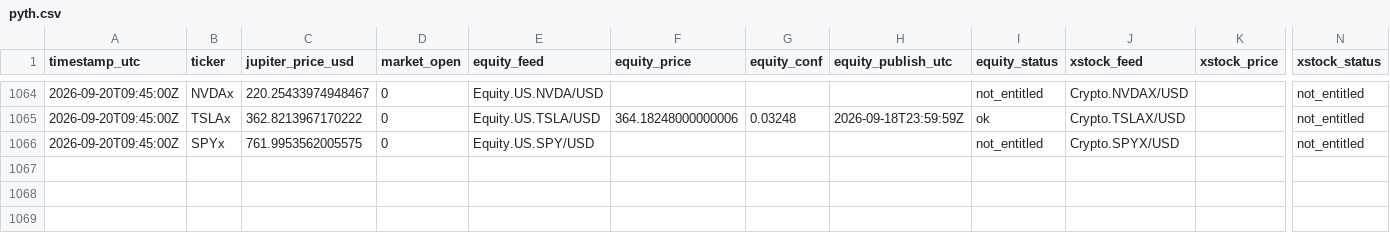
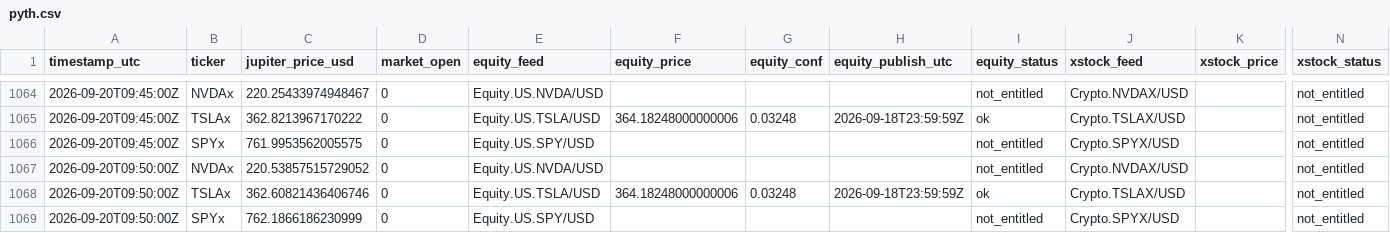
Before and after one commit to Lideeyah/gapless, a CSV file: data/pyth.csv, drawn as a sheet; only a part is shown, gaps mark what is left out; rows hold the shown columns only; the diff names each change by its address in the sheet, - before the commit and + after, or states it on an @@ line.

Commit message:
pyth 2026-09-20T09:50:01Z

```diff
--- a/data/pyth.csv
+++ b/data/pyth.csv
+row 1067: 2026-09-20T09:50:00Z | NVDAx | 220.53857515729052 | 0 | Equity.US.NVDA/USD |  |  |  | not_entitled | Crypto.NVDAX/USD |  | not_entitled
+row 1068: 2026-09-20T09:50:00Z | TSLAx | 362.60821436406746 | 0 | Equity.US.TSLA/USD | 364.18248000000006 | 0.03248 | 2026-09-18T23:59:59Z | ok | Crypto.TSLAX/USD |  | not_entitled
+row 1069: 2026-09-20T09:50:00Z | SPYx | 762.1866186230999 | 0 | Equity.US.SPY/USD |  |  |  | not_entitled | Crypto.SPYX/USD |  | not_entitled
```
